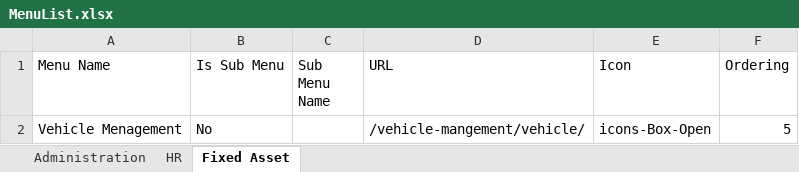
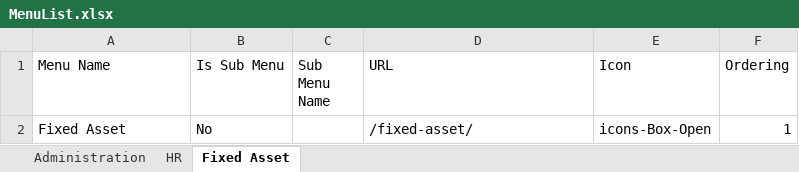
Before and after one commit to NilNoyon/hrms, an Excel workbook: assets/MenuList.xlsx, sheet Fixed Asset, drawn as a sheet; values as stored, in another font and other column widths than the file's, no borders; removed rows and columns are numbered as before the commit, all else as after; the diff names each change by its address in the sheet, - before the commit and + after, or states it on an @@ line.

```diff
--- a/assets/MenuList.xlsx (sheet Fixed Asset)
+++ b/assets/MenuList.xlsx (sheet Fixed Asset)
-row 2: Vehicle Menagement | No |  | /vehicle-mangement/vehicle/ | icons-Box-Open | 5
+row 2: Fixed Asset | No |  | /fixed-asset/ | icons-Box-Open | 1
```
Also changed, not shown: 7 other files.
